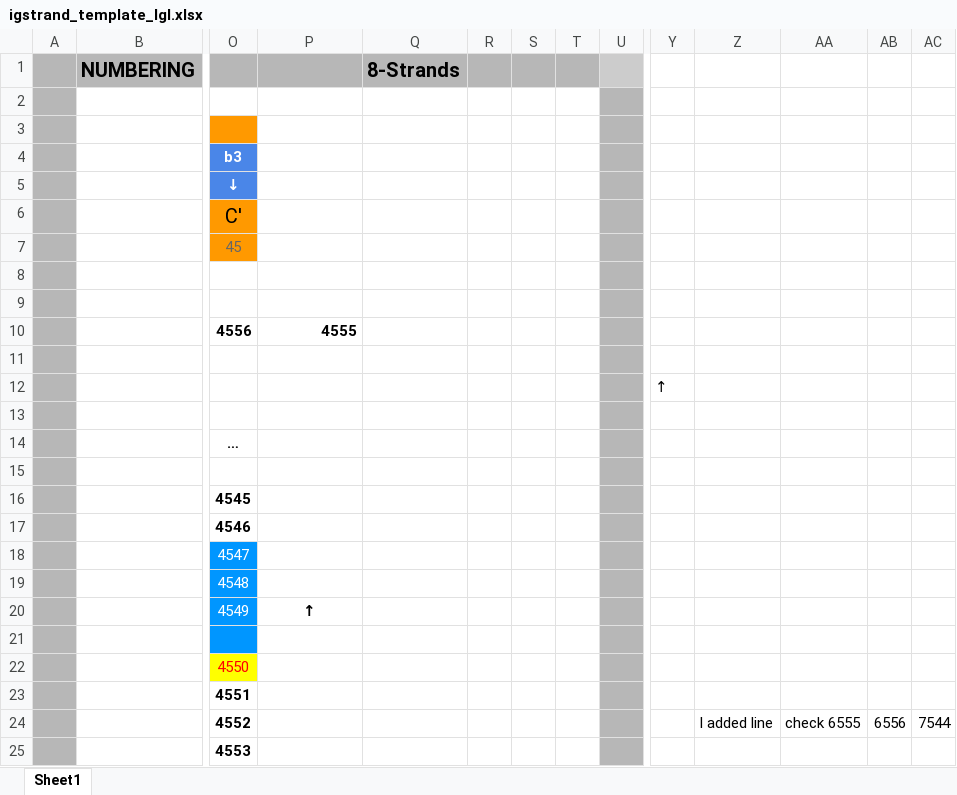
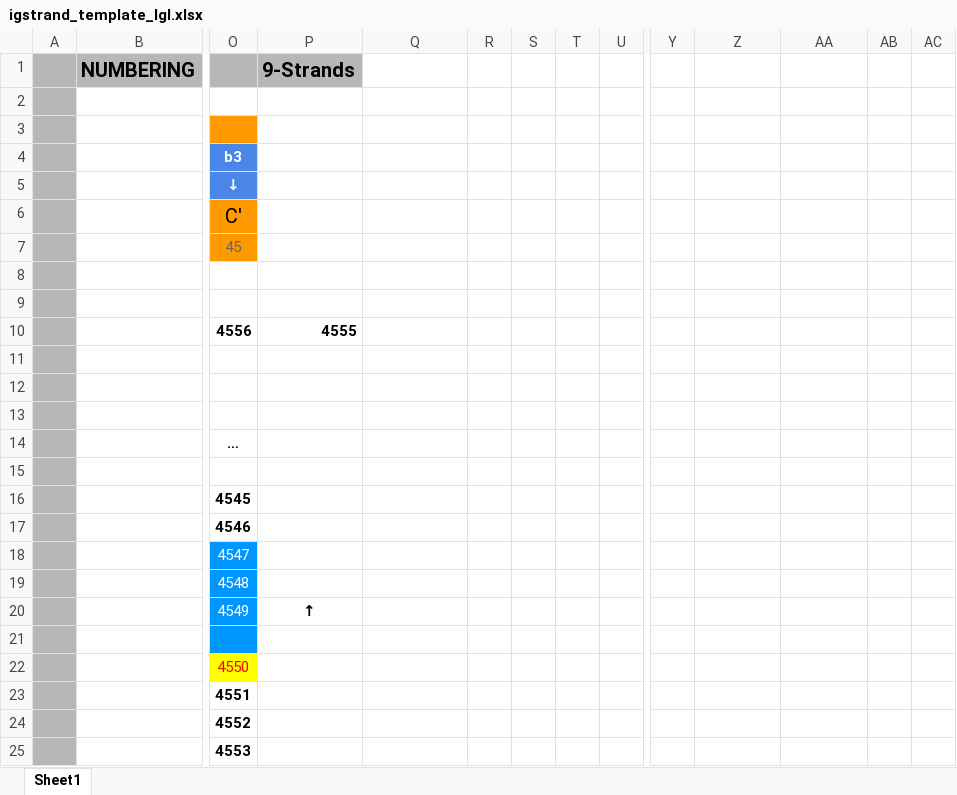
Before and after one commit to ncbi/icn3d, an Excel workbook: template/igstrand_template_IgI.xlsx, sheet Sheet1, drawn as a sheet; only a part is shown, gaps mark what is left out; values as stored, in another font and other column widths than the file's, no borders; the diff covers the shown part only; the diff names each change by its address in the sheet, - before the commit and + after, or states it on an @@ line.

```diff
--- a/template/igstrand_template_IgI.xlsx (sheet Sheet1)
+++ b/template/igstrand_template_IgI.xlsx (sheet Sheet1)
-P1: (empty)
+P1: 9-Strands
-Q1: 8-Strands
+Q1: (empty)
-Q1:T1 fill: #B7B7B7
+Q1:T1 fill: none
-U1 fill: #CCCCCC
+U1 fill: none
-U2:U25 fill: #B7B7B7
+U2:U25 fill: none
-Y12: ↑
+Y12: (empty)
-Z24: I added line
+Z24: (empty)
-AA24: check 6555
+AA24: (empty)
-AB24: 6556
+AB24: (empty)
-AC24: 7544
+AC24: (empty)
```
Also changed, not shown: 3 edited cells and cell formats elsewhere in this sheet, template/igstrand_template_IgC1.xlsx, template/igstrand_template_IgC2.xlsx, 23 other files.
